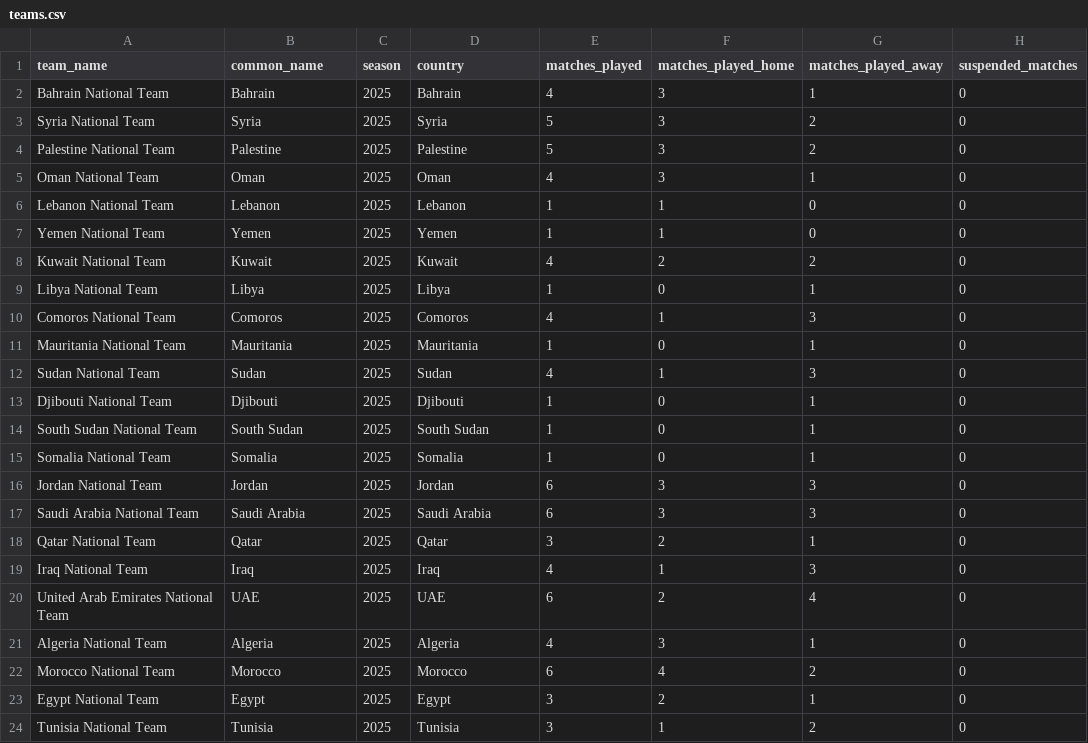
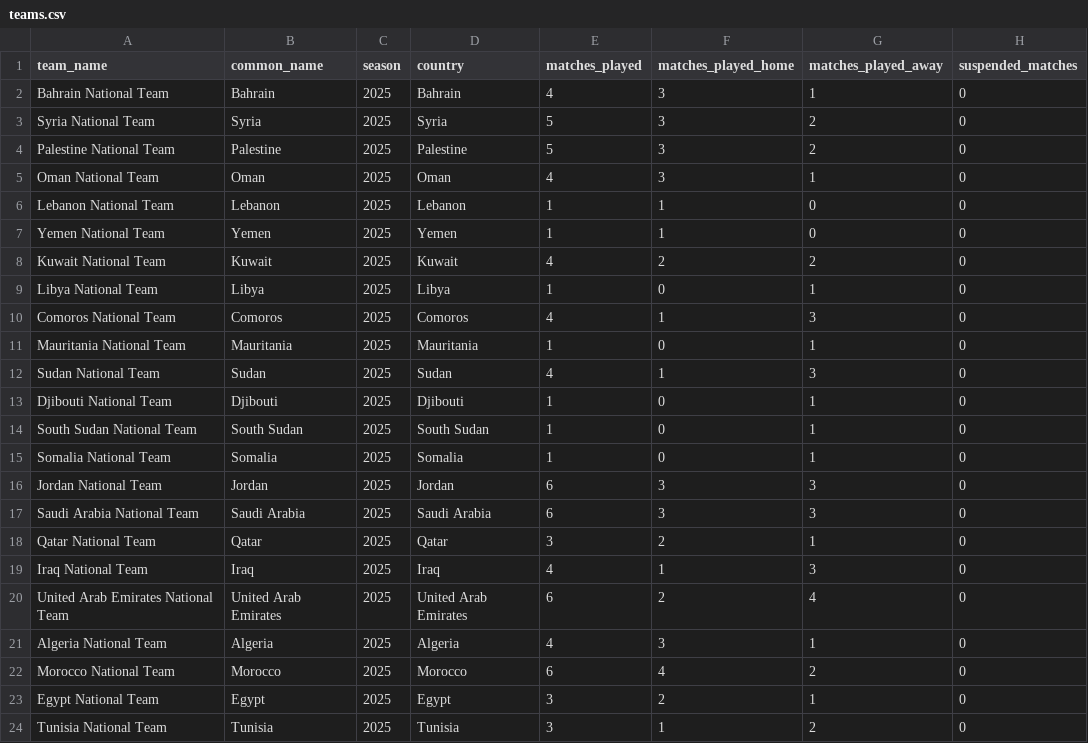
Before and after one commit to MohamedAyadi19/FIFA-Arab-Cup-Project, a CSV file: backend/data/teams.csv, drawn as a sheet; only a part is shown; the diff names each change by its address in the sheet, - before the commit and + after, or states it on an @@ line.

```diff
--- a/backend/data/teams.csv
+++ b/backend/data/teams.csv
-B20 (common_name): UAE
+B20 (common_name): United Arab Emirates
-D20 (country): UAE
+D20 (country): United Arab Emirates
```
Also changed, not shown: backend/data/matches.csv, backend/data/players.csv, 3 other files.
